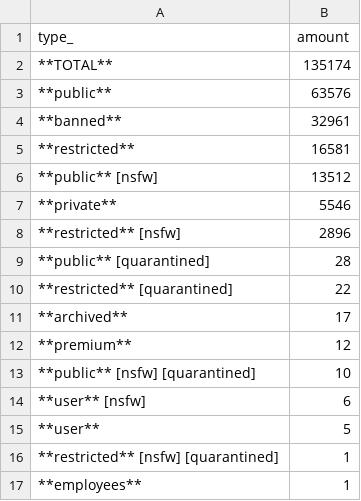
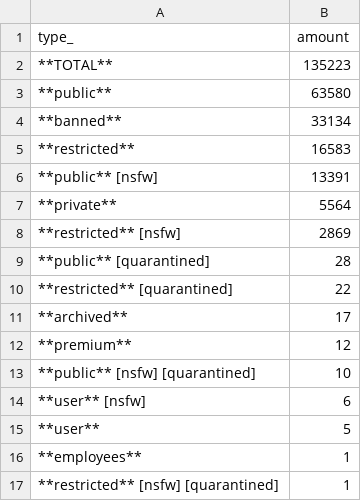
Before and after one commit to fedecalendino/reddit-graph-releases, a CSV file: csv/subreddits_by_type.csv, drawn as a sheet.

```diff
--- a/csv/subreddits_by_type.csv
+++ b/csv/subreddits_by_type.csv
@@ -1,9 +1,9 @@
 type_,amount
-**TOTAL**,135174
-**public**,63576
-**banned**,32961
-**restricted**,16581
-**public** [nsfw],13512
-**private**,5546
-**restricted** [nsfw],2896
+**TOTAL**,135223
+**public**,63580
+**banned**,33134
+**restricted**,16583
+**public** [nsfw],13391
+**private**,5564
+**restricted** [nsfw],2869
 **public** [quarantined],28
@@ -15,3 +15,3 @@ type_,amount
 **user**,5
+**employees**,1
 **restricted** [nsfw] [quarantined],1
-**employees**,1
```
Also changed, not shown: 2 other files.
